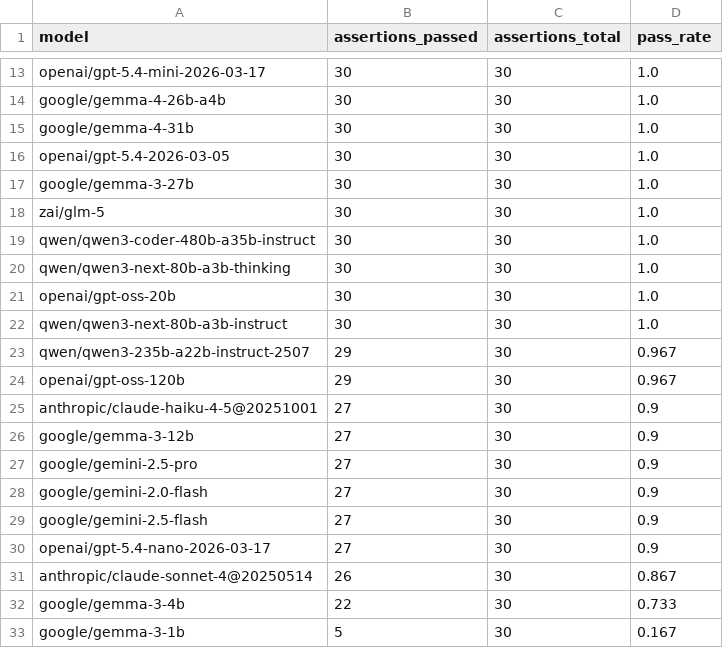
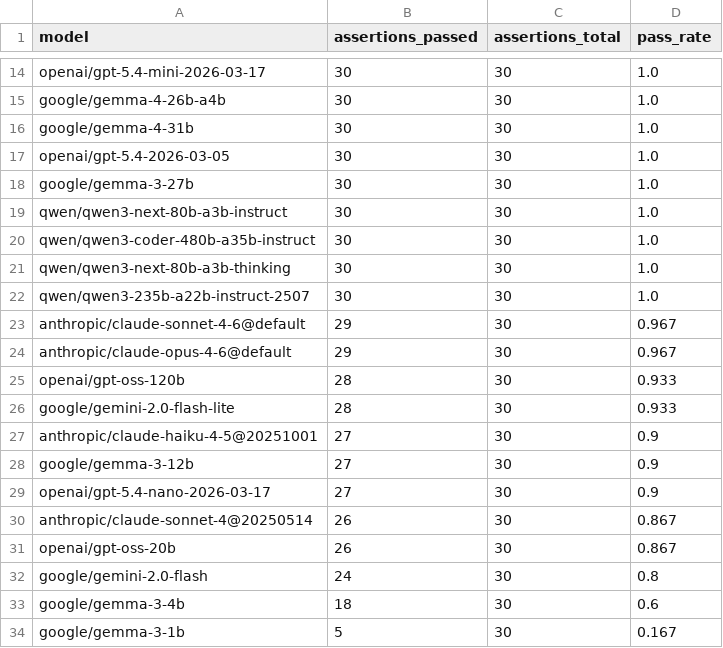
Before and after one commit to ConradKleykamp/Kaggle-DeepMind-Benchmark, a CSV file: results/sustained_attention_results.csv, drawn as a sheet; only a part is shown, gaps mark what is left out; the diff covers the shown part only.

```diff
--- a/results/sustained_attention_results.csv
+++ b/results/sustained_attention_results.csv
@@ -17,17 +18,17 @@ openai/gpt-5.4-2026-03-05,30,30,1.0
 google/gemma-3-27b,30,30,1.0
-zai/glm-5,30,30,1.0
+qwen/qwen3-next-80b-a3b-instruct,30,30,1.0
 qwen/qwen3-coder-480b-a35b-instruct,30,30,1.0
 qwen/qwen3-next-80b-a3b-thinking,30,30,1.0
-openai/gpt-oss-20b,30,30,1.0
-qwen/qwen3-next-80b-a3b-instruct,30,30,1.0
-qwen/qwen3-235b-a22b-instruct-2507,29,30,0.967
-openai/gpt-oss-120b,29,30,0.967
+qwen/qwen3-235b-a22b-instruct-2507,30,30,1.0
+anthropic/claude-sonnet-4-6@default,29,30,0.967
+anthropic/claude-opus-4-6@default,29,30,0.967
+openai/gpt-oss-120b,28,30,0.933
+google/gemini-2.0-flash-lite,28,30,0.933
 anthropic/claude-haiku-4-5@20251001,27,30,0.9
 google/gemma-3-12b,27,30,0.9
-google/gemini-2.5-pro,27,30,0.9
-google/gemini-2.0-flash,27,30,0.9
-google/gemini-2.5-flash,27,30,0.9
 openai/gpt-5.4-nano-2026-03-17,27,30,0.9
 anthropic/claude-sonnet-4@20250514,26,30,0.867
-google/gemma-3-4b,22,30,0.733
+openai/gpt-oss-20b,26,30,0.867
+google/gemini-2.0-flash,24,30,0.8
+google/gemma-3-4b,18,30,0.6
 google/gemma-3-1b,5,30,0.167
```
Also changed, not shown: 2 added rows, 2 removed rows, 1 moved row and 2 edited cells elsewhere in this file, results/sustained_attention_detailed_results.csv, 3 other files.
